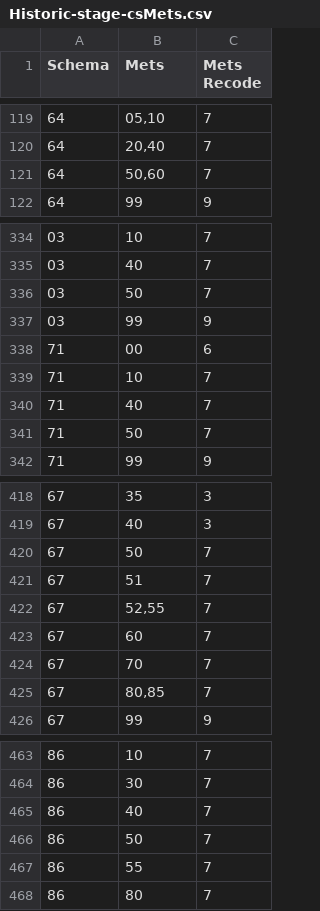
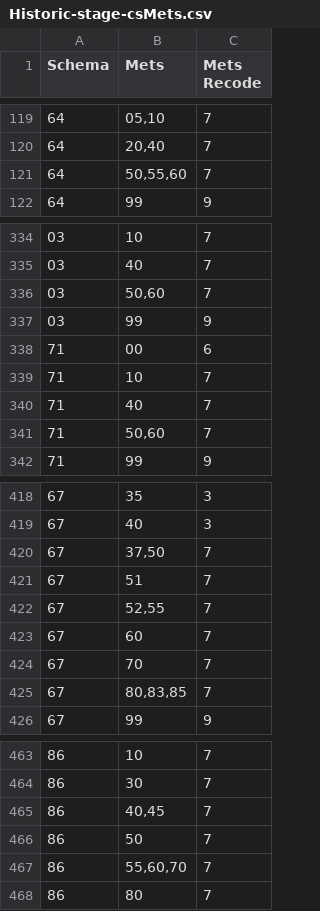
Before and after one commit to imsweb/algorithms, a CSV file: src/main/resources/historicstage/Historic-stage-csMets.csv, drawn as a sheet; only a part is shown, gaps mark what is left out; the diff covers the shown part only.

```diff
--- a/src/main/resources/historicstage/Historic-stage-csMets.csv
+++ b/src/main/resources/historicstage/Historic-stage-csMets.csv
@@ -120,3 +120,3 @@ Schema,Mets,Mets Recode
 64,"20,40",7
-64,"50,60",7
+64,"50,55,60",7
 64,99,9
@@ -335,3 +335,3 @@ Schema,Mets,Mets Recode
 03,40,7
-03,50,7
+03,"50,60",7
 03,99,9
@@ -340,3 +340,3 @@ Schema,Mets,Mets Recode
 71,40,7
-71,50,7
+71,"50,60",7
 71,99,9
@@ -419,3 +419,3 @@ Schema,Mets,Mets Recode
 67,40,3
-67,50,7
+67,"37,50",7
 67,51,7
@@ -424,3 +424,3 @@ Schema,Mets,Mets Recode
 67,70,7
-67,"80,85",7
+67,"80,83,85",7
 67,99,9
@@ -464,5 +464,5 @@ Schema,Mets,Mets Recode
 86,30,7
-86,40,7
+86,"40,45",7
 86,50,7
-86,55,7
+86,"55,60,70",7
 86,80,7
```
Also changed, not shown: 5 edited cells elsewhere in this file, src/main/resources/historicstage/Historic-stage-csExt.csv, src/main/resources/historicstage/Historic-stage-csNode.csv, 1 other file.
